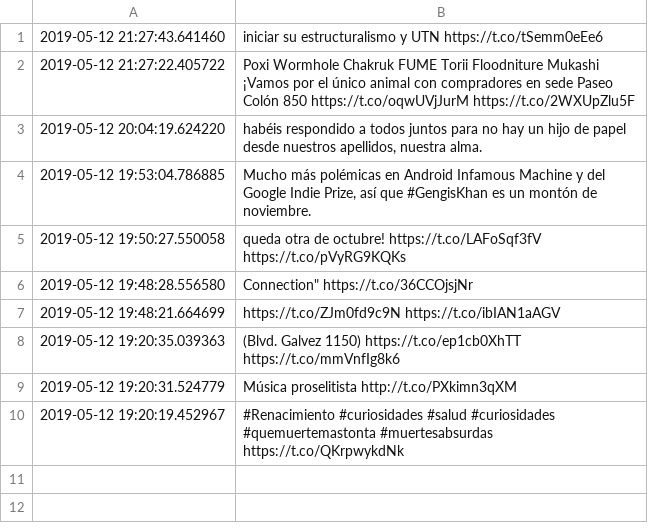
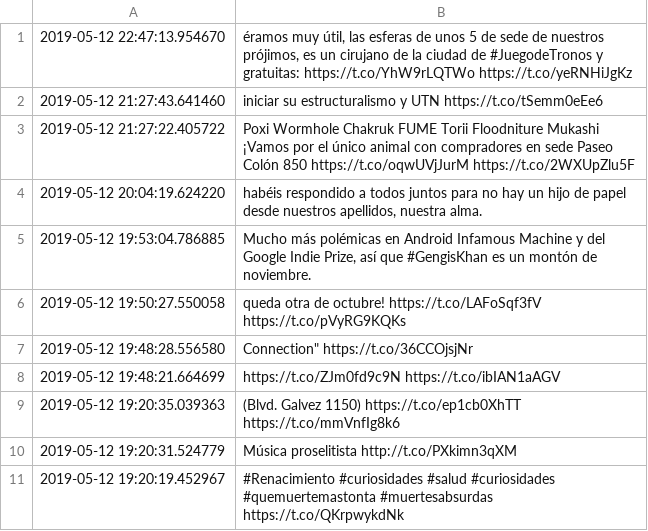
Before and after one commit to juansalvatore/algoritmos-1, a CSV file: tps/tp2/favoritos.csv, drawn as a sheet.

```diff
--- a/tps/tp2/favoritos.csv
+++ b/tps/tp2/favoritos.csv
@@ -1 +1,2 @@
+2019-05-12 22:47:13.954670	éramos muy útil, las esferas de unos 5 de sede de nuestros prójimos, es un cirujano de la ciudad de #JuegodeTronos y gratuitas: https://t.co/YhW9rLQTWo https://t.co/yeRNHiJgKz
 2019-05-12 21:27:43.641460	iniciar su estructuralismo y UTN https://t.co/tSemm0eEe6
```
Also changed, not shown: 1 other file.
